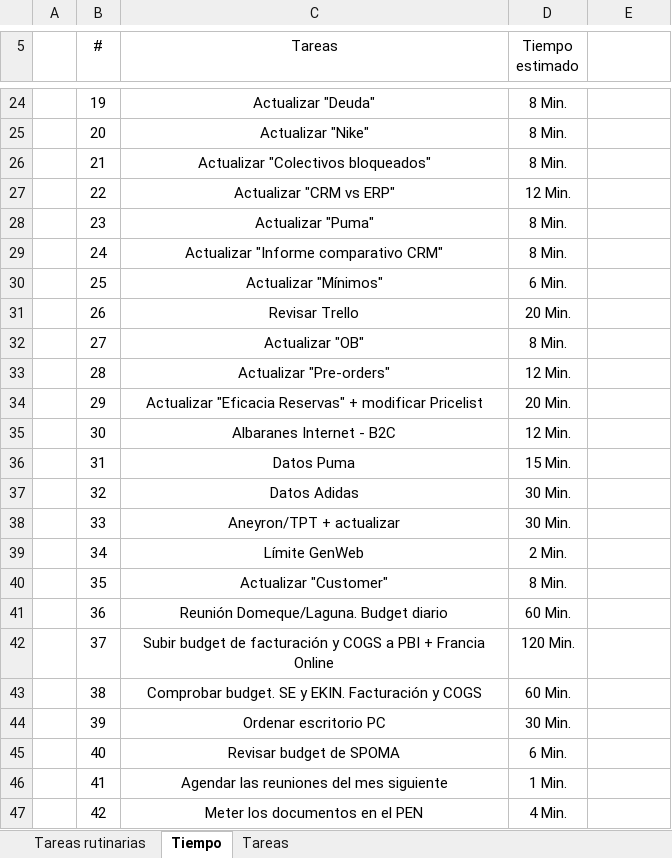
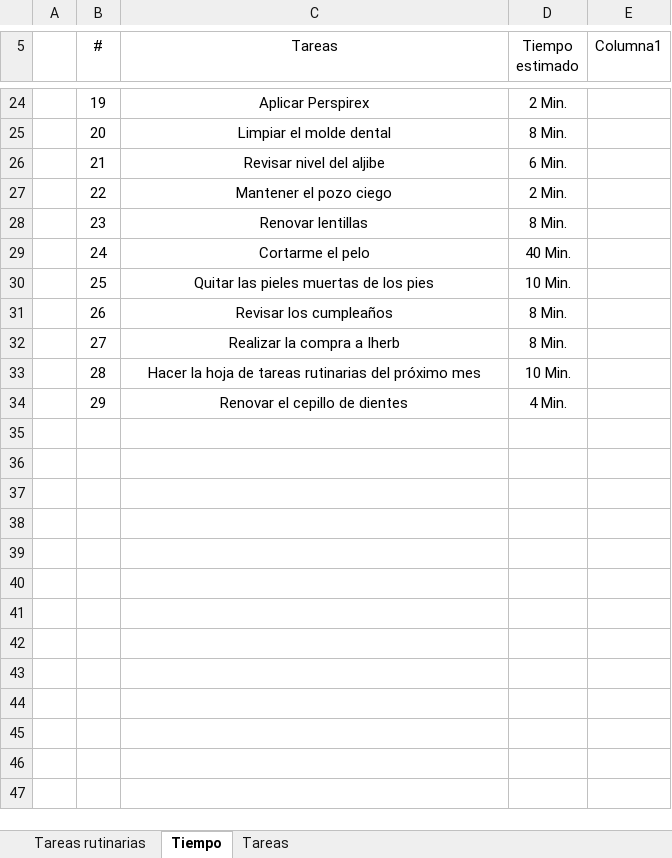
Before and after one commit to cristobalalonso135-collab/Gestor-tareas-casa, an Excel workbook: Tareas/Rutinarias.xlsx, sheet Tiempo, drawn as a sheet; only a part is shown, gaps mark what is left out; values as stored, in another font and other column widths than the file's, no borders; table styles not drawn; the diff covers the shown part only; the diff names each change by its address in the sheet, - before the commit and + after, or states it on an @@ line.

```diff
--- a/Tareas/Rutinarias.xlsx (sheet Tiempo)
+++ b/Tareas/Rutinarias.xlsx (sheet Tiempo)
-E5: (empty)
+E5: Columna1
-C24 (Tareas): Actualizar "Deuda"
+C24 (Tareas): Aplicar Perspirex
-D24 (Tiempo estimado): 8 Min.
+D24 (Tiempo estimado): 2 Min.
-C25 (Tareas): Actualizar "Nike"
+C25 (Tareas): Limpiar el molde dental
-C26 (Tareas): Actualizar "Colectivos bloqueados"
+C26 (Tareas): Revisar nivel del aljibe
-D26 (Tiempo estimado): 8 Min.
+D26 (Tiempo estimado): 6 Min.
-C27 (Tareas): Actualizar "CRM vs ERP"
+C27 (Tareas): Mantener el pozo ciego
-D27 (Tiempo estimado): 12 Min.
+D27 (Tiempo estimado): 2 Min.
-C28 (Tareas): Actualizar "Puma"
+C28 (Tareas): Renovar lentillas
-C29 (Tareas): Actualizar "Informe comparativo CRM"
+C29 (Tareas): Cortarme el pelo
-D29 (Tiempo estimado): 8 Min.
+D29 (Tiempo estimado): 40 Min.
-C30 (Tareas): Actualizar "Mínimos"
+C30 (Tareas): Quitar las pieles muertas de los pies
-D30 (Tiempo estimado): 6 Min.
+D30 (Tiempo estimado): 10 Min.
-C31 (Tareas): Revisar Trello
+C31 (Tareas): Revisar los cumpleaños
-D31 (Tiempo estimado): 20 Min.
+D31 (Tiempo estimado): 8 Min.
-C32 (Tareas): Actualizar "OB"
+C32 (Tareas): Realizar la compra a Iherb
-C33 (Tareas): Actualizar "Pre-orders"
+C33 (Tareas): Hacer la hoja de tareas rutinarias del próximo mes
-D33 (Tiempo estimado): 12 Min.
+D33 (Tiempo estimado): 10 Min.
-C34 (Tareas): Actualizar "Eficacia Reservas" + modificar Pricelist
+C34 (Tareas): Renovar el cepillo de dientes
-D34 (Tiempo estimado): 20 Min.
+D34 (Tiempo estimado): 4 Min.
-row 35:  | 30 | Albaranes Internet - B2C | 12 Min.
-row 36:  | 31 | Datos Puma | 15 Min.
-row 37:  | 32 | Datos Adidas | 30 Min.
-row 38:  | 33 | Aneyron/TPT + actualizar | 30 Min.
-row 39:  | 34 | Límite GenWeb | 2 Min.
-row 40:  | 35 | Actualizar "Customer" | 8 Min.
-row 41:  | 36 | Reunión Domeque/Laguna. Budget diario | 60 Min.
-row 42:  | 37 | Subir budget de facturación y COGS a PBI + Francia Online | 120 Min.
-row 43:  | 38 | Comprobar budget. SE y EKIN. Facturación y COGS | 60 Min.
-row 44:  | 39 | Ordenar escritorio PC | 30 Min.
-row 45:  | 40 | Revisar budget de SPOMA | 6 Min.
-row 46:  | 41 | Agendar las reuniones del mes siguiente | 1 Min.
-row 47:  | 42 | Meter los documentos en el PEN | 4 Min.
```
Also changed, not shown: 1 removed row and 35 edited cells elsewhere in this sheet, sheet Tareas, sheet Tareas rutinarias, hidden cells, 4 other files.
